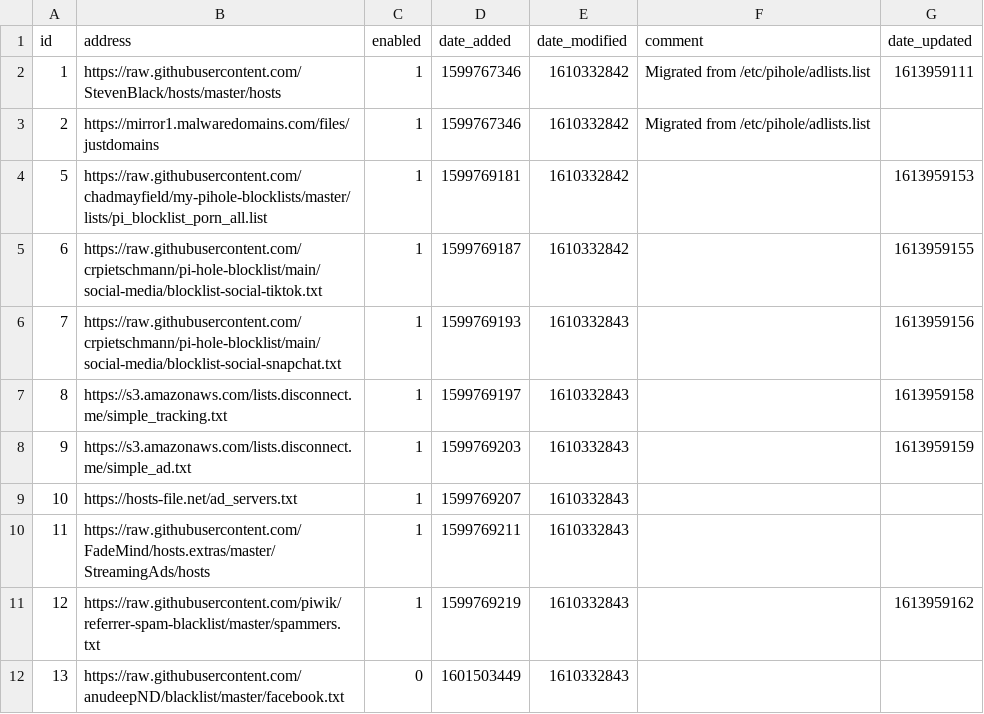
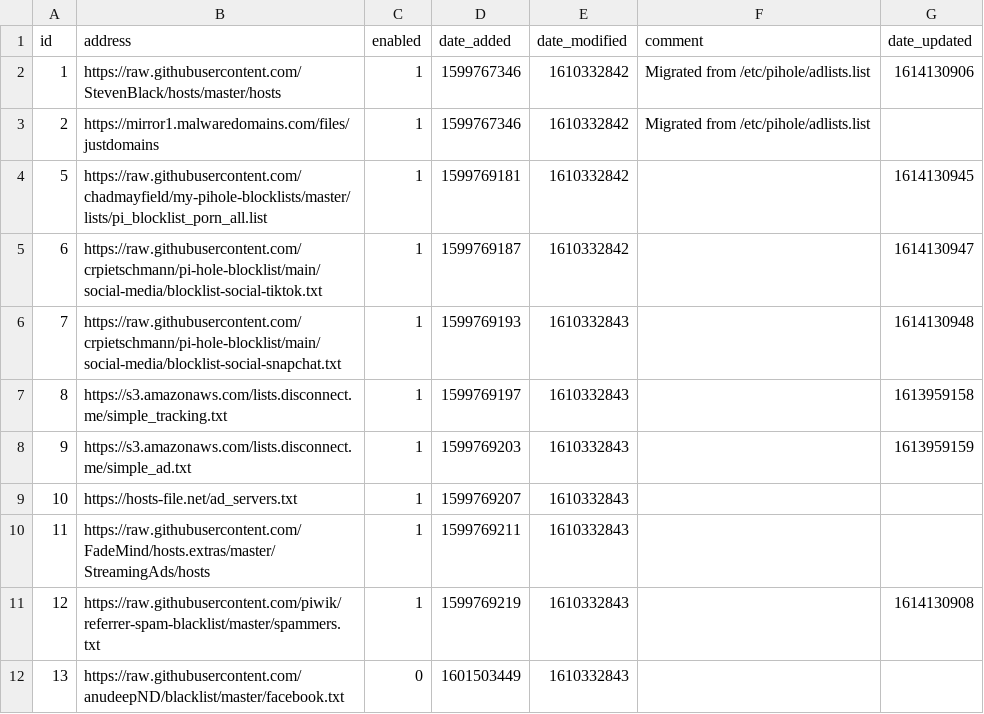
Before and after one commit to tyates2020/my-pihole-lists, a CSV file: adlist.csv, drawn as a sheet; the diff names each change by its address in the sheet, - before the commit and + after, or states it on an @@ line.

```diff
--- a/adlist.csv
+++ b/adlist.csv
-G2 (date_updated): 1613959111
+G2 (date_updated): 1614130906
-G4 (date_updated): 1613959153
+G4 (date_updated): 1614130945
-G5 (date_updated): 1613959155
+G5 (date_updated): 1614130947
-G6 (date_updated): 1613959156
+G6 (date_updated): 1614130948
-G11 (date_updated): 1613959162
+G11 (date_updated): 1614130908
```
Also changed, not shown: domainlist.csv.
